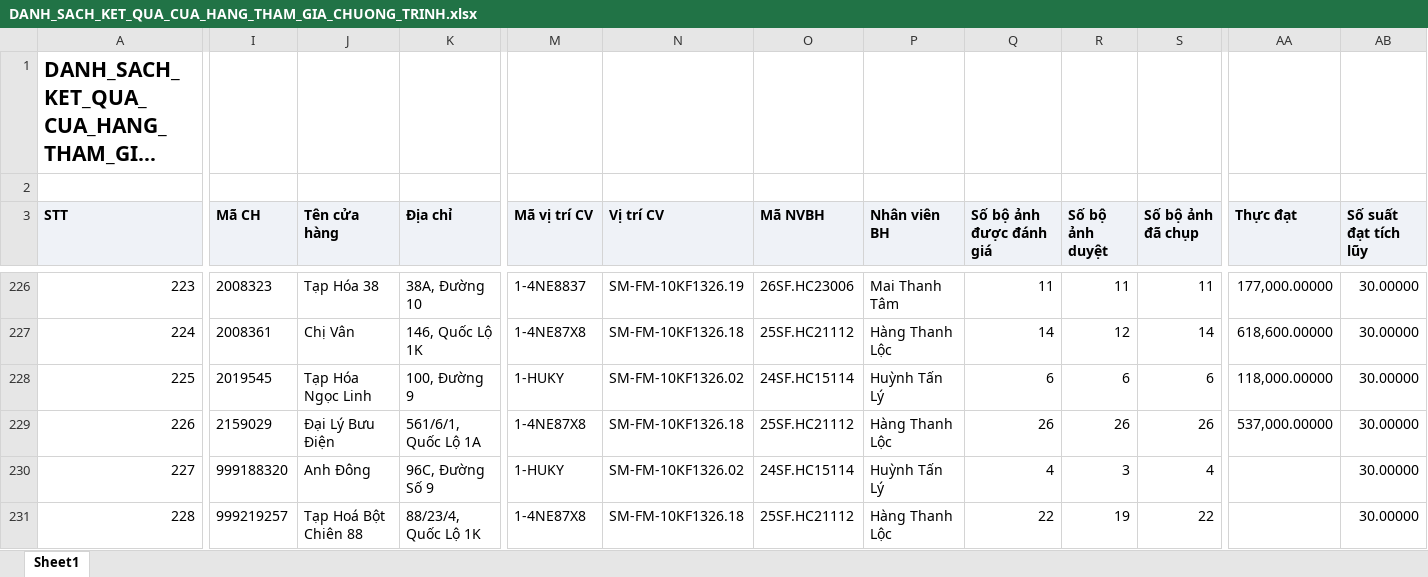
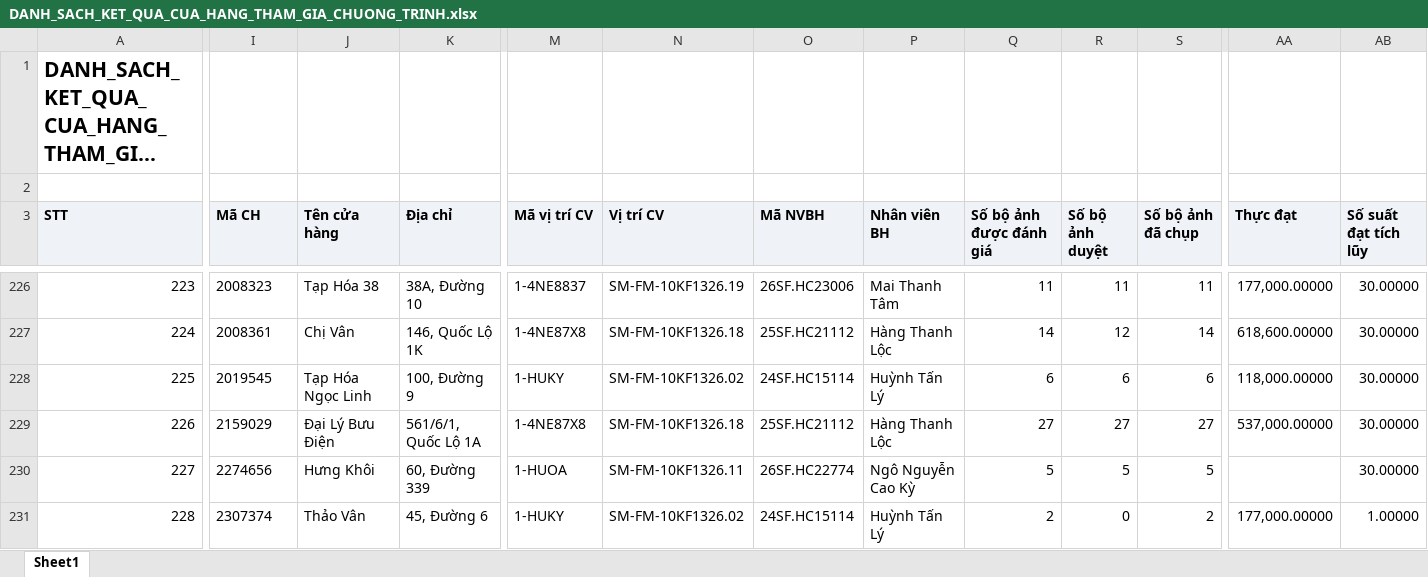
Before and after one commit to Tantt2026/Dashboard-Masan, an Excel workbook: data/Thang11/DANH_SACH_KET_QUA_CUA_HANG_THAM_GIA_CHUONG_TRINH.xlsx, sheet Sheet1, drawn as a sheet; only a part is shown, gaps mark what is left out; long unchanged cells end in …; values as stored, in another font and other column widths than the file's, no borders; the diff covers the shown part only; the diff names each change by its address in the sheet, - before the commit and + after, or states it on an @@ line.

```diff
--- a/data/Thang11/DANH_SACH_KET_QUA_CUA_HANG_THAM_GIA_CHUONG_TRINH.xlsx (sheet Sheet1)
+++ b/data/Thang11/DANH_SACH_KET_QUA_CUA_HANG_THAM_GIA_CHUONG_TRINH.xlsx (sheet Sheet1)
-Q229 (Số bộ ảnh được đánh giá): 26
+Q229 (Số bộ ảnh được đánh giá): 27
-R229 (Số bộ ảnh duyệt): 26
+R229 (Số bộ ảnh duyệt): 27
-S229 (Số bộ ảnh đã chụp): 26
+S229 (Số bộ ảnh đã chụp): 27
-I230 (Mã CH): 999188320
+I230 (Mã CH): 2274656
-J230 (Tên cửa hàng): Anh Đông
+J230 (Tên cửa hàng): Hưng Khôi
-K230 (Địa chỉ): 96C, Đường Số 9
+K230 (Địa chỉ): 60, Đường 339
-M230 (Mã vị trí CV): 1-HUKY
+M230 (Mã vị trí CV): 1-HUOA
-N230 (Vị trí CV): SM-FM-10KF1326.02
+N230 (Vị trí CV): SM-FM-10KF1326.11
-O230 (Mã NVBH): 24SF.HC15114
+O230 (Mã NVBH): 26SF.HC22774
-P230 (Nhân viên BH): Huỳnh Tấn Lý
+P230 (Nhân viên BH): Ngô Nguyễn Cao Kỳ
-Q230 (Số bộ ảnh được đánh giá): 4
+Q230 (Số bộ ảnh được đánh giá): 5
-R230 (Số bộ ảnh duyệt): 3
+R230 (Số bộ ảnh duyệt): 5
-S230 (Số bộ ảnh đã chụp): 4
+S230 (Số bộ ảnh đã chụp): 5
-I231 (Mã CH): 999219257
+I231 (Mã CH): 2307374
-J231 (Tên cửa hàng): Tạp Hoá Bột Chiên 88
+J231 (Tên cửa hàng): Thảo Vân
-K231 (Địa chỉ): 88/23/4, Quốc Lộ 1K
+K231 (Địa chỉ): 45, Đường 6
-M231 (Mã vị trí CV): 1-4NE87X8
+M231 (Mã vị trí CV): 1-HUKY
-N231 (Vị trí CV): SM-FM-10KF1326.18
+N231 (Vị trí CV): SM-FM-10KF1326.02
-O231 (Mã NVBH): 25SF.HC21112
+O231 (Mã NVBH): 24SF.HC15114
-P231 (Nhân viên BH): Hàng Thanh Lộc
+P231 (Nhân viên BH): Huỳnh Tấn Lý
-Q231 (Số bộ ảnh được đánh giá): 22
+Q231 (Số bộ ảnh được đánh giá): 2
-R231 (Số bộ ảnh duyệt): 19
+R231 (Số bộ ảnh duyệt): 0
-S231 (Số bộ ảnh đã chụp): 22
+S231 (Số bộ ảnh đã chụp): 2
-AA231 (Thực đạt): (empty)
+AA231 (Thực đạt): 177,000.00000
-AB231 (Số suất đạt tích lũy): 30.00000
+AB231 (Số suất đạt tích lũy): 1.00000
```
Also changed, not shown: 793 edited cells elsewhere in this sheet, data/Thang11/DanhSachLichViengTham.xlsx, data/Thang11/DanhSachXetBoHinhTrungBay.xlsx, 3 other files.
